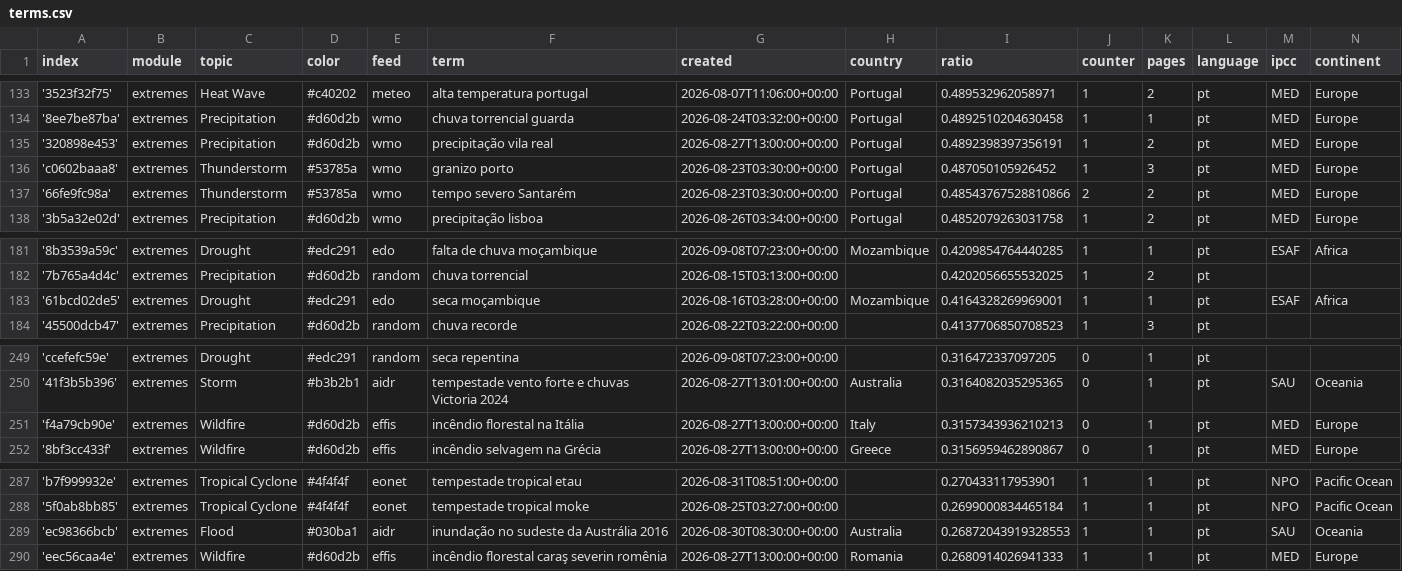
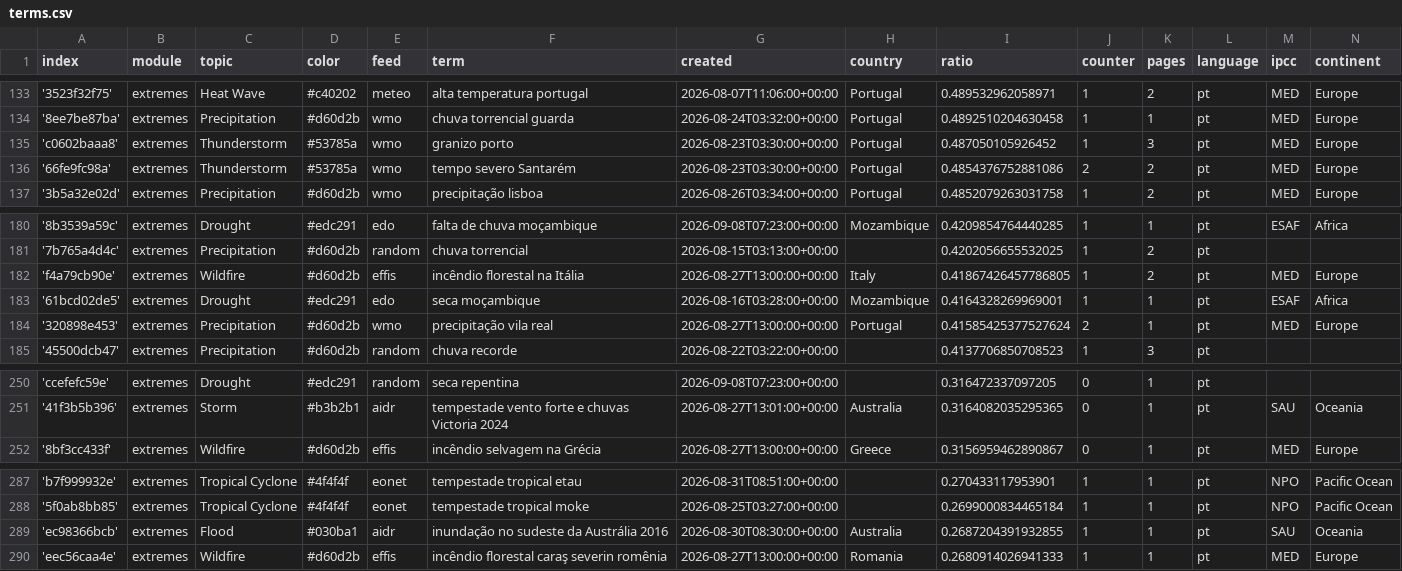
Before and after one commit to jens-news/portoExtremes, a CSV file: terms.csv, drawn as a sheet; only a part is shown, gaps mark what is left out.

Commit message:
Commit from GitHub Actions (harvest:0.0)

```diff
--- a/terms.csv
+++ b/terms.csv
@@ -134,5 +134,4 @@ index,module,topic,color,feed,term,created,country,ratio,counter,pages,language,
 '8ee7be87ba',extremes,Precipitation,#d60d2b,wmo,chuva torrencial guarda,2026-08-24T03:32:00+00:00,Portugal,0.4892510204630458,1,1,pt,MED,Europe
-'320898e453',extremes,Precipitation,#d60d2b,wmo,precipitação vila real,2026-08-27T13:00:00+00:00,Portugal,0.4892398397356191,1,2,pt,MED,Europe
 'c0602baaa8',extremes,Thunderstorm,#53785a,wmo,granizo porto,2026-08-23T03:30:00+00:00,Portugal,0.487050105926452,1,3,pt,MED,Europe
-'66fe9fc98a',extremes,Thunderstorm,#53785a,wmo,tempo severo Santarém,2026-08-23T03:30:00+00:00,Portugal,0.48543767528810866,2,2,pt,MED,Europe
+'66fe9fc98a',extremes,Thunderstorm,#53785a,wmo,tempo severo Santarém,2026-08-23T03:30:00+00:00,Portugal,0.4854376752881086,2,2,pt,MED,Europe
 '3b5a32e02d',extremes,Precipitation,#d60d2b,wmo,precipitação lisboa,2026-08-26T03:34:00+00:00,Portugal,0.4852079263031758,1,2,pt,MED,Europe
@@ -182,3 +181,5 @@ index,module,topic,color,feed,term,created,country,ratio,counter,pages,language,
 '7b765a4d4c',extremes,Precipitation,#d60d2b,random,chuva torrencial,2026-08-15T03:13:00+00:00,,0.4202056655532025,1,2,pt,,
+'f4a79cb90e',extremes,Wildfire,#d60d2b,effis,incêndio florestal na Itália,2026-08-27T13:00:00+00:00,Italy,0.41867426457786805,1,2,pt,MED,Europe
 '61bcd02de5',extremes,Drought,#edc291,edo,seca moçambique,2026-08-16T03:28:00+00:00,Mozambique,0.4164328269969001,1,1,pt,ESAF,Africa
+'320898e453',extremes,Precipitation,#d60d2b,wmo,precipitação vila real,2026-08-27T13:00:00+00:00,Portugal,0.41585425377527624,2,1,pt,MED,Europe
 '45500dcb47',extremes,Precipitation,#d60d2b,random,chuva recorde,2026-08-22T03:22:00+00:00,,0.4137706850708523,1,3,pt,,
@@ -250,3 +251,2 @@ index,module,topic,color,feed,term,created,country,ratio,counter,pages,language,
 '41f3b5b396',extremes,Storm,#b3b2b1,aidr,tempestade vento forte e chuvas Victoria 2024,2026-08-27T13:01:00+00:00,Australia,0.3164082035295365,0,1,pt,SAU,Oceania
-'f4a79cb90e',extremes,Wildfire,#d60d2b,effis,incêndio florestal na Itália,2026-08-27T13:00:00+00:00,Italy,0.3157343936210213,0,1,pt,MED,Europe
 '8bf3cc433f',extremes,Wildfire,#d60d2b,effis,incêndio selvagem na Grécia,2026-08-27T13:00:00+00:00,Greece,0.3156959462890867,0,1,pt,MED,Europe
@@ -288,3 +288,3 @@ index,module,topic,color,feed,term,created,country,ratio,counter,pages,language,
 '5f0ab8bb85',extremes,Tropical Cyclone,#4f4f4f,eonet,tempestade tropical moke,2026-08-25T03:27:00+00:00,,0.2699000834465184,1,1,pt,NPO,Pacific Ocean
-'ec98366bcb',extremes,Flood,#030ba1,aidr,inundação no sudeste da Austrália 2016,2026-08-30T08:30:00+00:00,Australia,0.26872043919328553,1,1,pt,SAU,Oceania
+'ec98366bcb',extremes,Flood,#030ba1,aidr,inundação no sudeste da Austrália 2016,2026-08-30T08:30:00+00:00,Australia,0.2687204391932855,1,1,pt,SAU,Oceania
 'eec56caa4e',extremes,Wildfire,#d60d2b,effis,incêndio florestal caraş severin romênia,2026-08-27T13:00:00+00:00,Romania,0.2680914026941333,1,1,pt,MED,Europe
```
